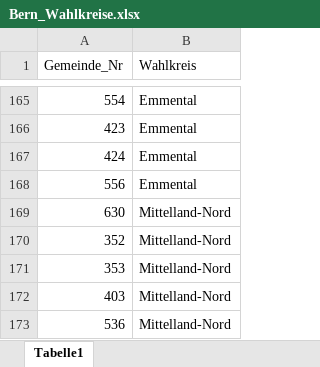
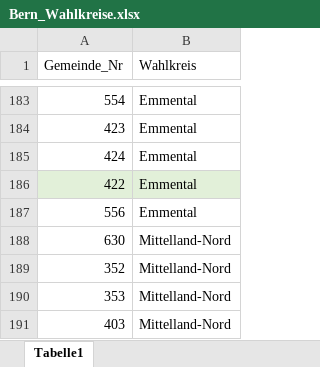
Before and after one commit to awp-finanznachrichten/lena_wahlen, an Excel workbook: Bern_2022/Daten/Bern_Wahlkreise.xlsx, sheet Tabelle1, drawn as a sheet; only a part is shown, gaps mark what is left out; the shorter side is filled out with more unchanged rows; values as stored, in another font and other column widths than the file's, no borders; the diff covers the shown part only; the diff names each change by its address in the sheet, - before the commit and + after, or states it on an @@ line.

```diff
--- a/Bern_2022/Daten/Bern_Wahlkreise.xlsx (sheet Tabelle1)
+++ b/Bern_2022/Daten/Bern_Wahlkreise.xlsx (sheet Tabelle1)
+row 186: 422 | Emmental
```
Also changed, not shown: 21 added rows and cell formats elsewhere in this sheet, 1 other file.
